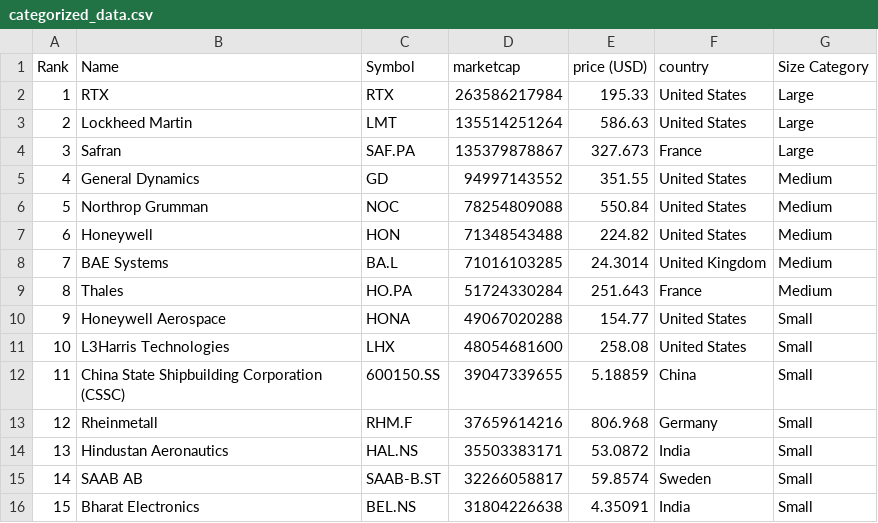
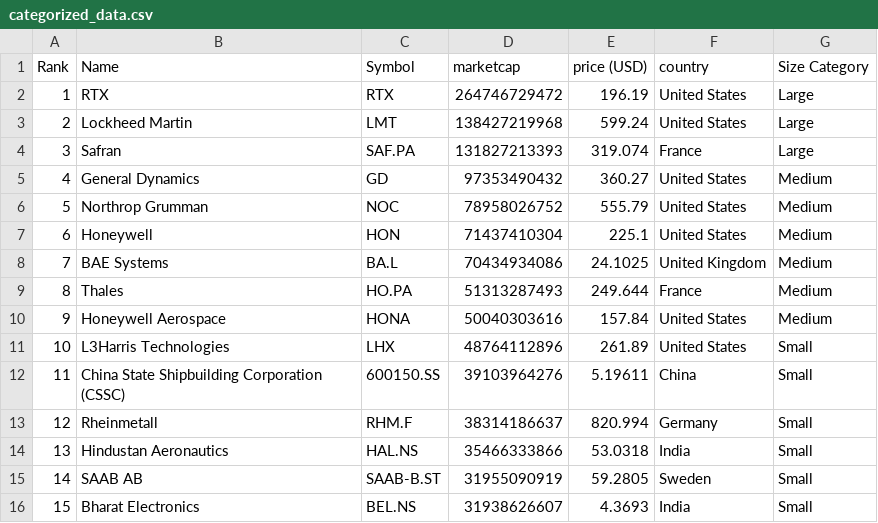
Before and after one commit to artfisica/taller-venezuela-junio-2024, a CSV file: categorized_data.csv, drawn as a sheet; only a part is shown; the diff covers the shown part only.

```diff
--- a/categorized_data.csv
+++ b/categorized_data.csv
@@ -1,16 +1,16 @@
 Rank,Name,Symbol,marketcap,price (USD),country,Size Category
-1,RTX,RTX,263586217984,195.33,United States,Large
-2,Lockheed Martin,LMT,135514251264,586.63,United States,Large
-3,Safran,SAF.PA,135379878867,327.673,France,Large
-4,General Dynamics,GD,94997143552,351.55,United States,Medium
-5,Northrop Grumman,NOC,78254809088,550.84,United States,Medium
-6,Honeywell,HON,71348543488,224.82,United States,Medium
-7,BAE Systems,BA.L,71016103285,24.3014,United Kingdom,Medium
-8,Thales,HO.PA,51724330284,251.643,France,Medium
-9,Honeywell Aerospace,HONA,49067020288,154.77,United States,Small
-10,L3Harris Technologies,LHX,48054681600,258.08,United States,Small
-11,China State Shipbuilding Corporation (CSSC),600150.SS,39047339655,5.18859,China,Small
-12,Rheinmetall,RHM.F,37659614216,806.968,Germany,Small
-13,Hindustan Aeronautics,HAL.NS,35503383171,53.0872,India,Small
-14,SAAB AB,SAAB-B.ST,32266058817,59.8574,Sweden,Small
-15,Bharat Electronics,BEL.NS,31804226638,4.35091,India,Small
+1,RTX,RTX,264746729472,196.19,United States,Large
+2,Lockheed Martin,LMT,138427219968,599.24,United States,Large
+3,Safran,SAF.PA,131827213393,319.074,France,Large
+4,General Dynamics,GD,97353490432,360.27,United States,Medium
+5,Northrop Grumman,NOC,78958026752,555.79,United States,Medium
+6,Honeywell,HON,71437410304,225.1,United States,Medium
+7,BAE Systems,BA.L,70434934086,24.1025,United Kingdom,Medium
+8,Thales,HO.PA,51313287493,249.644,France,Medium
+9,Honeywell Aerospace,HONA,50040303616,157.84,United States,Medium
+10,L3Harris Technologies,LHX,48764112896,261.89,United States,Small
+11,China State Shipbuilding Corporation (CSSC),600150.SS,39103964276,5.19611,China,Small
+12,Rheinmetall,RHM.F,38314186637,820.994,Germany,Small
+13,Hindustan Aeronautics,HAL.NS,35466333866,53.0318,India,Small
+14,SAAB AB,SAAB-B.ST,31955090919,59.2805,Sweden,Small
+15,Bharat Electronics,BEL.NS,31938626607,4.3693,India,Small
```
Also changed, not shown: 130 edited cells elsewhere in this file, data.csv.
